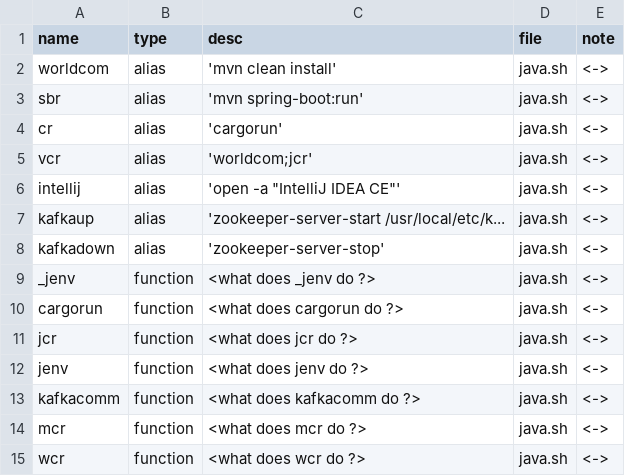
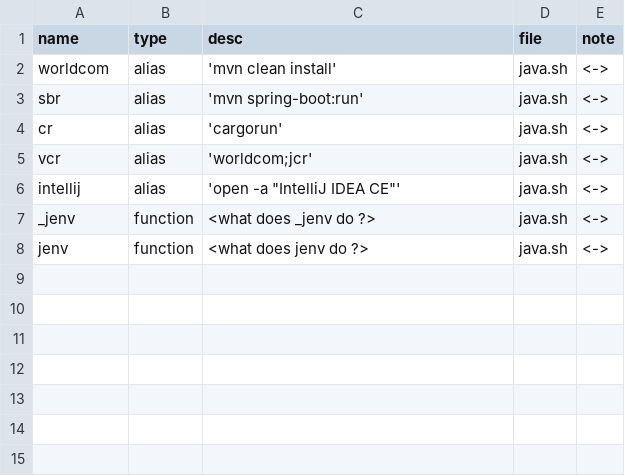
Before and after one commit to dfarrel1/dots, a CSV file: docs/java.auto.csv, drawn as a sheet.

Commit message:
update auto docs

```diff
--- a/docs/java.auto.csv
+++ b/docs/java.auto.csv
@@ -6,10 +6,3 @@ vcr, alias, 'worldcom;jcr'                             , java.sh, <->
 intellij, alias, 'open -a "IntelliJ IDEA CE"'               , java.sh, <->
-kafkaup, alias, 'zookeeper-server-start /usr/local/etc/k..., java.sh, <->
-kafkadown, alias, 'zookeeper-server-stop'                    , java.sh, <->
 _jenv, function, <what does _jenv do ?>, java.sh, <->
-cargorun, function, <what does cargorun do ?>, java.sh, <->
-jcr, function, <what does jcr do ?>, java.sh, <->
 jenv, function, <what does jenv do ?>, java.sh, <->
-kafkacomm, function, <what does kafkacomm do ?>, java.sh, <->
-mcr, function, <what does mcr do ?>, java.sh, <->
-wcr, function, <what does wcr do ?>, java.sh, <->
```
Also changed, not shown: docs/core.auto.csv, docs/git.auto.csv, 19 other files.
